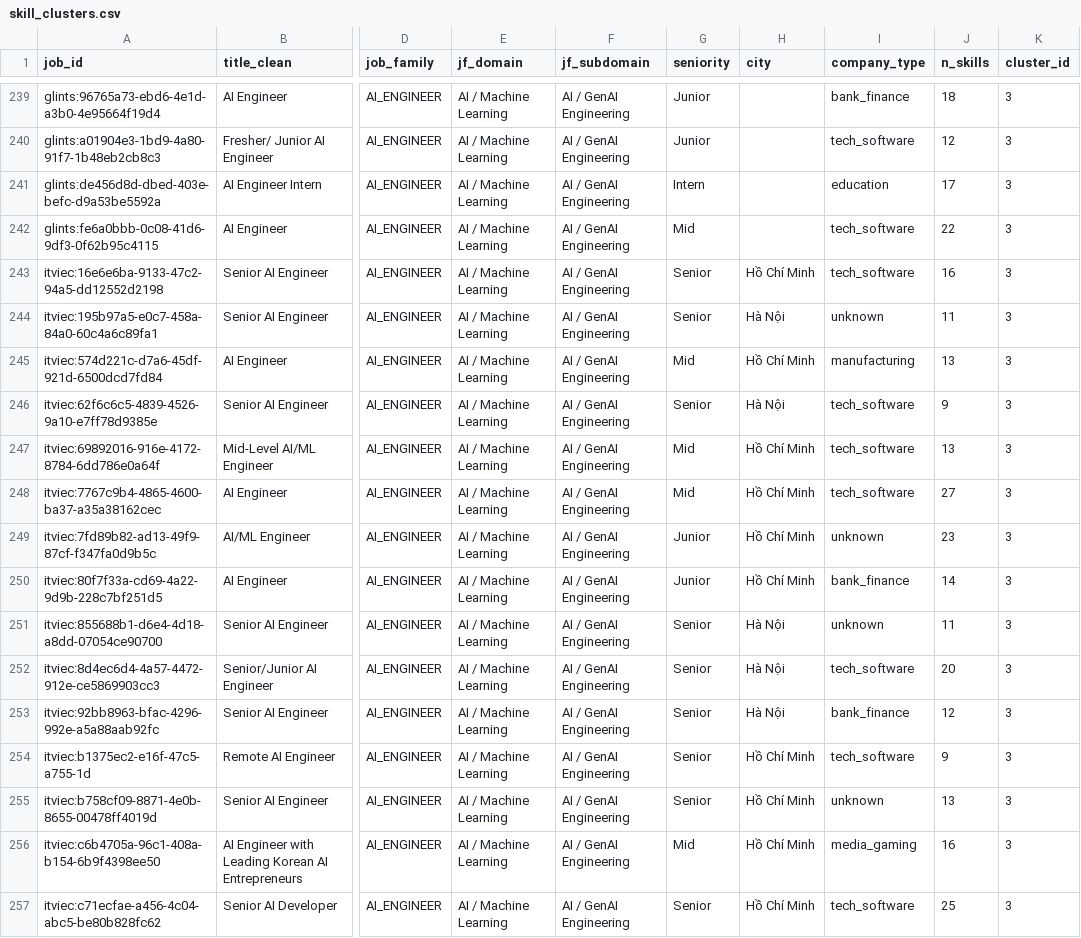
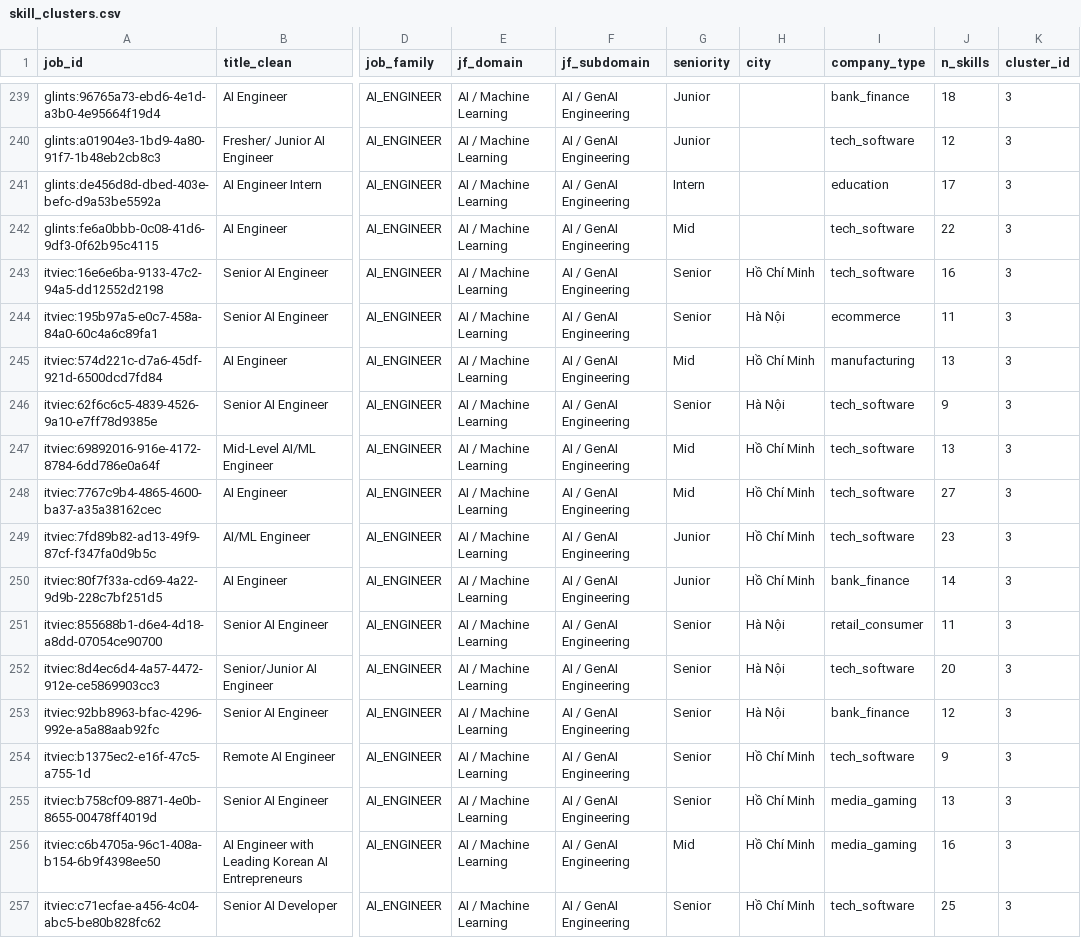
Before and after one commit to BhunZ/Vietnam-Data-Job-Market-Analysis, a CSV file: analysis/outputs/skill_clusters.csv, drawn as a sheet; only a part is shown, gaps mark what is left out; the diff covers the shown part only; the diff names each change by its address in the sheet, - before the commit and + after, or states it on an @@ line.

```diff
--- a/analysis/outputs/skill_clusters.csv
+++ b/analysis/outputs/skill_clusters.csv
-I244 (company_type): unknown
+I244 (company_type): ecommerce
-I249 (company_type): unknown
+I249 (company_type): tech_software
-I251 (company_type): unknown
+I251 (company_type): retail_consumer
-I255 (company_type): unknown
+I255 (company_type): media_gaming
```
Also changed, not shown: 99 edited cells elsewhere in this file, analysis/outputs/job_topics.csv, analysis/outputs/seniority_audit.csv, 15 other files.
